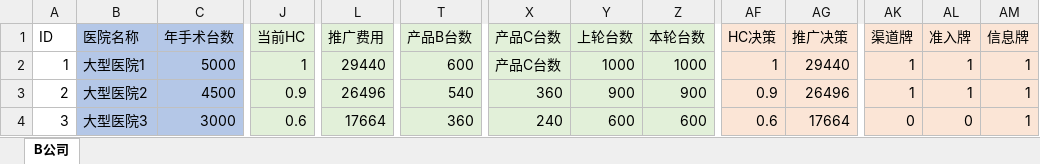
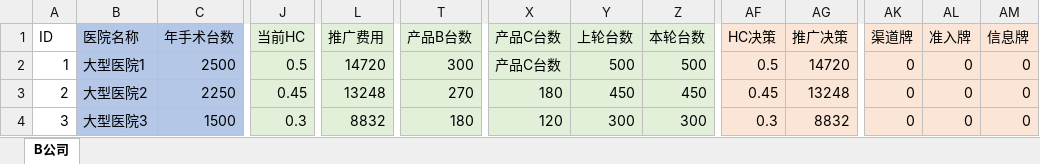
Before and after one commit to Kaoruha/MedicalWar, an Excel workbook: app/data/mould_new/InputTableB.xlsx, sheet B公司, drawn as a sheet; only a part is shown, gaps mark what is left out; values as stored, in another font and other column widths than the file's, no borders; the diff covers the shown part only; the diff names each change by its address in the sheet, - before the commit and + after, or states it on an @@ line.

```diff
--- a/app/data/mould_new/InputTableB.xlsx (sheet B公司)
+++ b/app/data/mould_new/InputTableB.xlsx (sheet B公司)
-C2 (年手术台数): 5000
+C2 (年手术台数): 2500
-J2 (当前HC): 1
+J2 (当前HC): 0.5
-L2 (推广费用): 29440
+L2 (推广费用): 14720
-T2 (产品B台数): 600
+T2 (产品B台数): 300
-Y2 (上轮台数): 1000
+Y2 (上轮台数): 500
-Z2 (本轮台数): 1000
+Z2 (本轮台数): 500
-AF2 (HC决策): 1
+AF2 (HC决策): 0.5
-AG2 (推广决策): 29440
+AG2 (推广决策): 14720
-AK2:AK3 (渠道牌): 1
+AK2:AK3 (渠道牌): 0
-AL2:AL3 (准入牌): 1
+AL2:AL3 (准入牌): 0
-AM2:AM4 (信息牌): 1
+AM2:AM4 (信息牌): 0
-C3 (年手术台数): 4500
+C3 (年手术台数): 2250
-J3 (当前HC): 0.9
+J3 (当前HC): 0.45
-L3 (推广费用): 26496
+L3 (推广费用): 13248
-T3 (产品B台数): 540
+T3 (产品B台数): 270
-X3 (产品C台数): 360
+X3 (产品C台数): 180
-Y3 (上轮台数): 900
+Y3 (上轮台数): 450
-Z3 (本轮台数): 900
+Z3 (本轮台数): 450
-AF3 (HC决策): 0.9
+AF3 (HC决策): 0.45
-AG3 (推广决策): 26496
+AG3 (推广决策): 13248
-C4 (年手术台数): 3000
+C4 (年手术台数): 1500
-J4 (当前HC): 0.6
+J4 (当前HC): 0.3
-L4 (推广费用): 17664
+L4 (推广费用): 8832
-T4 (产品B台数): 360
+T4 (产品B台数): 180
-X4 (产品C台数): 240
+X4 (产品C台数): 120
-Y4 (上轮台数): 600
+Y4 (上轮台数): 300
-Z4 (本轮台数): 600
+Z4 (本轮台数): 300
-AF4 (HC决策): 0.6
+AF4 (HC决策): 0.3
-AG4 (推广决策): 17664
+AG4 (推广决策): 8832
```
Also changed, not shown: 586 edited cells elsewhere in this sheet, app/data/mould_new/InputTableA.xlsx, app/data/mould_new/InputTableC.xlsx, 20 other files.
